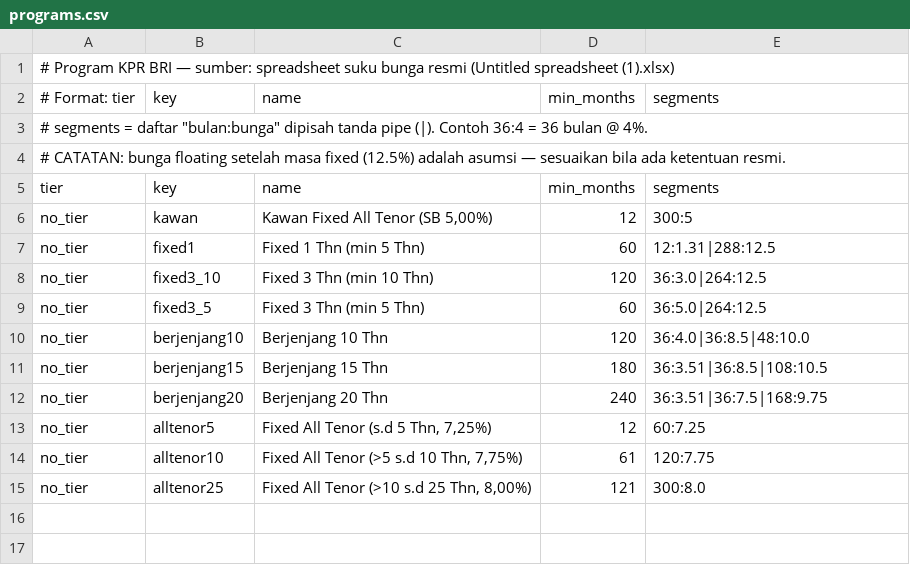
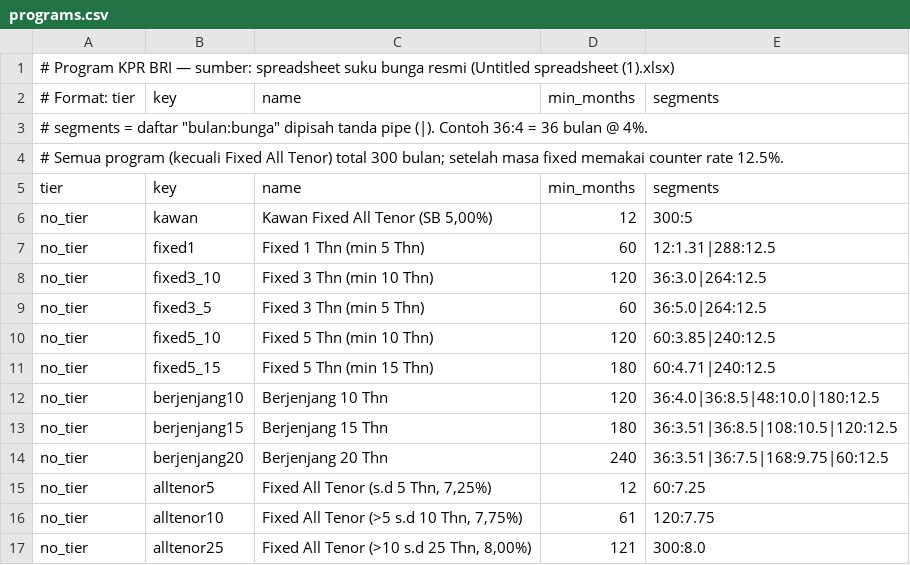
Before and after one commit to mine2710/kalkulator-kpr-debitur, a CSV file: programs.csv, drawn as a sheet.

Commit message:
Program jadi 300 bln dengan counter rate 12.5% & tambah Fixed 5 Thn

```diff
--- a/programs.csv
+++ b/programs.csv
@@ -3,3 +3,3 @@
 # segments = daftar "bulan:bunga" dipisah tanda pipe (|). Contoh 36:4 = 36 bulan @ 4%.
-# CATATAN: bunga floating setelah masa fixed (12.5%) adalah asumsi — sesuaikan bila ada ketentuan resmi.
+# Semua program (kecuali Fixed All Tenor) total 300 bulan; setelah masa fixed memakai counter rate 12.5%.
 tier,key,name,min_months,segments
@@ -9,5 +9,7 @@ no_tier,fixed3_10,Fixed 3 Thn (min 10 Thn),120,36:3.0|264:12.5
 no_tier,fixed3_5,Fixed 3 Thn (min 5 Thn),60,36:5.0|264:12.5
-no_tier,berjenjang10,Berjenjang 10 Thn,120,36:4.0|36:8.5|48:10.0
-no_tier,berjenjang15,Berjenjang 15 Thn,180,36:3.51|36:8.5|108:10.5
-no_tier,berjenjang20,Berjenjang 20 Thn,240,36:3.51|36:7.5|168:9.75
+no_tier,fixed5_10,Fixed 5 Thn (min 10 Thn),120,60:3.85|240:12.5
+no_tier,fixed5_15,Fixed 5 Thn (min 15 Thn),180,60:4.71|240:12.5
+no_tier,berjenjang10,Berjenjang 10 Thn,120,36:4.0|36:8.5|48:10.0|180:12.5
+no_tier,berjenjang15,Berjenjang 15 Thn,180,36:3.51|36:8.5|108:10.5|120:12.5
+no_tier,berjenjang20,Berjenjang 20 Thn,240,36:3.51|36:7.5|168:9.75|60:12.5
 no_tier,alltenor5,"Fixed All Tenor (s.d 5 Thn, 7,25%)",12,60:7.25
```
